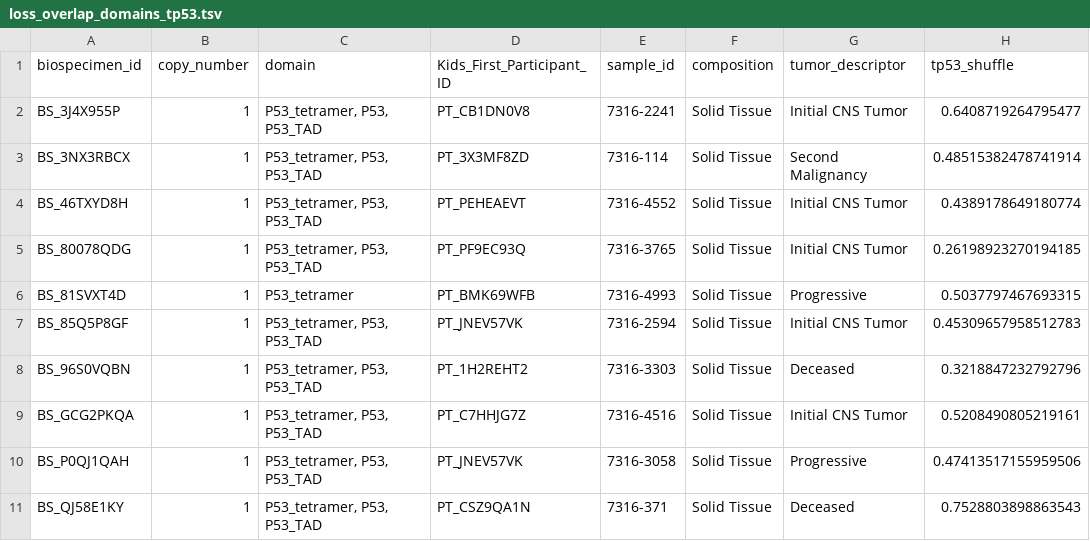
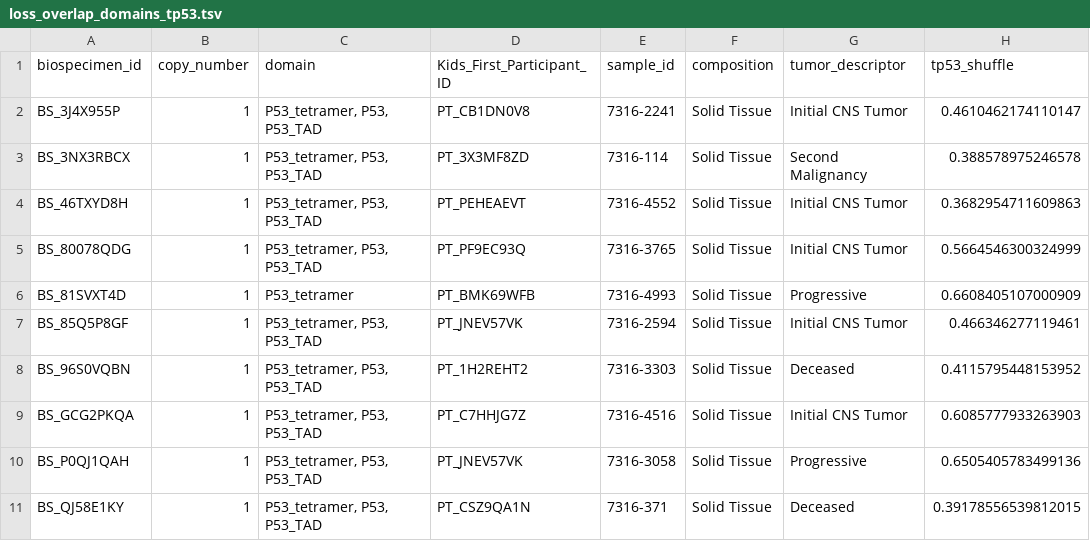
Before and after one commit to d3b-center/hope-cohort-analysis, a TSV file: analyses/tp53_nf1_score/results/loss_overlap_domains_tp53.tsv, drawn as a sheet.

```diff
--- a/analyses/tp53_nf1_score/results/loss_overlap_domains_tp53.tsv
+++ b/analyses/tp53_nf1_score/results/loss_overlap_domains_tp53.tsv
@@ -1,11 +1,11 @@
 biospecimen_id	copy_number	domain	Kids_First_Participant_ID	sample_id	composition	tumor_descriptor	tp53_shuffle
-BS_3J4X955P	1	P53_tetramer, P53, P53_TAD	PT_CB1DN0V8	7316-2241	Solid Tissue	Initial CNS Tumor	0.6408719264795477
-BS_3NX3RBCX	1	P53_tetramer, P53, P53_TAD	PT_3X3MF8ZD	7316-114	Solid Tissue	Second Malignancy	0.48515382478741914
-BS_46TXYD8H	1	P53_tetramer, P53, P53_TAD	PT_PEHEAEVT	7316-4552	Solid Tissue	Initial CNS Tumor	0.4389178649180774
-BS_80078QDG	1	P53_tetramer, P53, P53_TAD	PT_PF9EC93Q	7316-3765	Solid Tissue	Initial CNS Tumor	0.26198923270194185
-BS_81SVXT4D	1	P53_tetramer	PT_BMK69WFB	7316-4993	Solid Tissue	Progressive	0.5037797467693315
-BS_85Q5P8GF	1	P53_tetramer, P53, P53_TAD	PT_JNEV57VK	7316-2594	Solid Tissue	Initial CNS Tumor	0.45309657958512783
-BS_96S0VQBN	1	P53_tetramer, P53, P53_TAD	PT_1H2REHT2	7316-3303	Solid Tissue	Deceased	0.3218847232792796
-BS_GCG2PKQA	1	P53_tetramer, P53, P53_TAD	PT_C7HHJG7Z	7316-4516	Solid Tissue	Initial CNS Tumor	0.5208490805219161
-BS_P0QJ1QAH	1	P53_tetramer, P53, P53_TAD	PT_JNEV57VK	7316-3058	Solid Tissue	Progressive	0.47413517155959506
-BS_QJ58E1KY	1	P53_tetramer, P53, P53_TAD	PT_CSZ9QA1N	7316-371	Solid Tissue	Deceased	0.7528803898863543
+BS_3J4X955P	1	P53_tetramer, P53, P53_TAD	PT_CB1DN0V8	7316-2241	Solid Tissue	Initial CNS Tumor	0.4610462174110147
+BS_3NX3RBCX	1	P53_tetramer, P53, P53_TAD	PT_3X3MF8ZD	7316-114	Solid Tissue	Second Malignancy	0.388578975246578
+BS_46TXYD8H	1	P53_tetramer, P53, P53_TAD	PT_PEHEAEVT	7316-4552	Solid Tissue	Initial CNS Tumor	0.3682954711609863
+BS_80078QDG	1	P53_tetramer, P53, P53_TAD	PT_PF9EC93Q	7316-3765	Solid Tissue	Initial CNS Tumor	0.5664546300324999
+BS_81SVXT4D	1	P53_tetramer	PT_BMK69WFB	7316-4993	Solid Tissue	Progressive	0.6608405107000909
+BS_85Q5P8GF	1	P53_tetramer, P53, P53_TAD	PT_JNEV57VK	7316-2594	Solid Tissue	Initial CNS Tumor	0.466346277119461
+BS_96S0VQBN	1	P53_tetramer, P53, P53_TAD	PT_1H2REHT2	7316-3303	Solid Tissue	Deceased	0.4115795448153952
+BS_GCG2PKQA	1	P53_tetramer, P53, P53_TAD	PT_C7HHJG7Z	7316-4516	Solid Tissue	Initial CNS Tumor	0.6085777933263903
+BS_P0QJ1QAH	1	P53_tetramer, P53, P53_TAD	PT_JNEV57VK	7316-3058	Solid Tissue	Progressive	0.6505405783499136
+BS_QJ58E1KY	1	P53_tetramer, P53, P53_TAD	PT_CSZ9QA1N	7316-371	Solid Tissue	Deceased	0.39178556539812015
```
Also changed, not shown: analyses/tp53_nf1_score/results/combined_scores.tsv, analyses/tp53_nf1_score/results/gene-expression-rsem-tpm-collapsed-stranded_classifier_scores.tsv, 10 other files.
